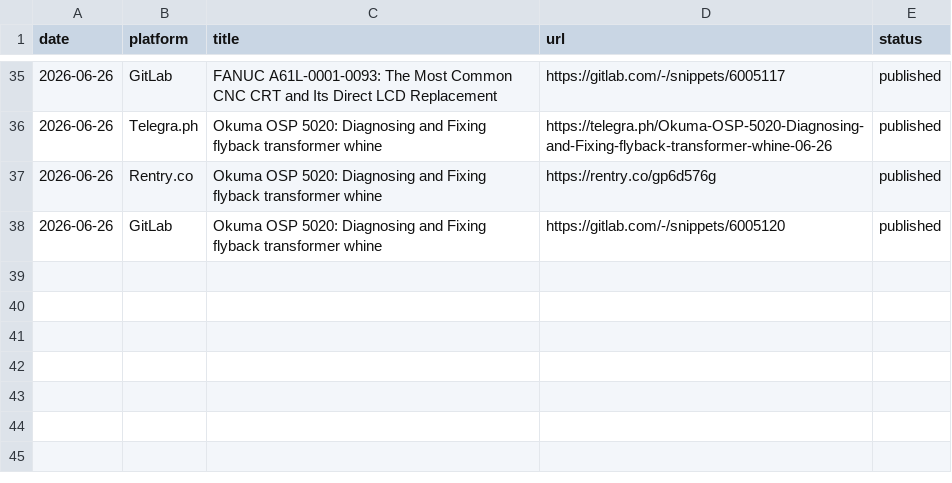
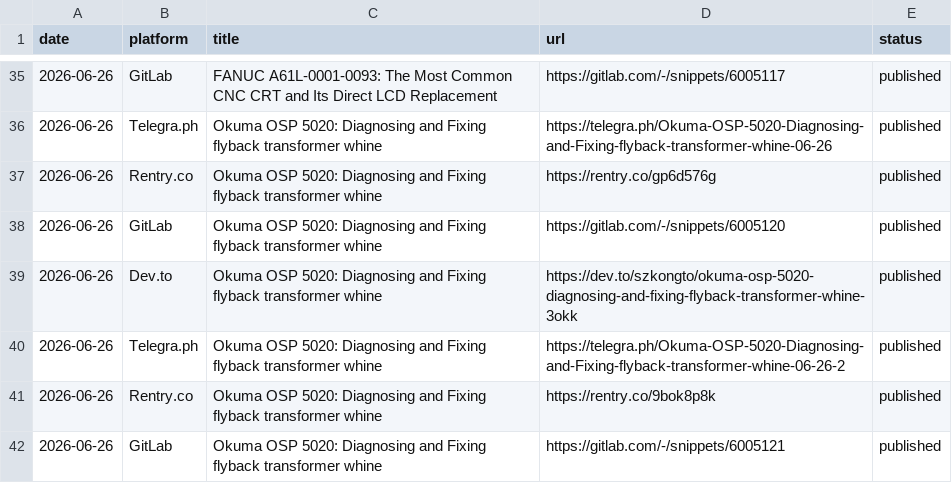
Before and after one commit to szkongto/kongto-blog, a CSV file: backlinks_daily/post_tracker.csv, drawn as a sheet; only a part is shown, gaps mark what is left out.

Commit message:
Daily backlinks 2026-06-26: AI-generated auto-published

```diff
--- a/backlinks_daily/post_tracker.csv
+++ b/backlinks_daily/post_tracker.csv
@@ -38 +38,5 @@ date,platform,title,url,status
 2026-06-26,GitLab,Okuma OSP 5020: Diagnosing and Fixing flyback transformer whine,https://gitlab.com/-/snippets/6005120,published
+2026-06-26,Dev.to,Okuma OSP 5020: Diagnosing and Fixing flyback transformer whine,https://dev.to/szkongto/okuma-osp-5020-diagnosing-and-fixing-flyback-transformer-whine-3okk,published
+2026-06-26,Telegra.ph,Okuma OSP 5020: Diagnosing and Fixing flyback transformer whine,https://telegra.ph/Okuma-OSP-5020-Diagnosing-and-Fixing-flyback-transformer-whine-06-26-2,published
+2026-06-26,Rentry.co,Okuma OSP 5020: Diagnosing and Fixing flyback transformer whine,https://rentry.co/9bok8p8k,published
+2026-06-26,GitLab,Okuma OSP 5020: Diagnosing and Fixing flyback transformer whine,https://gitlab.com/-/snippets/6005121,published
```
Also changed, not shown: 3 other files.
